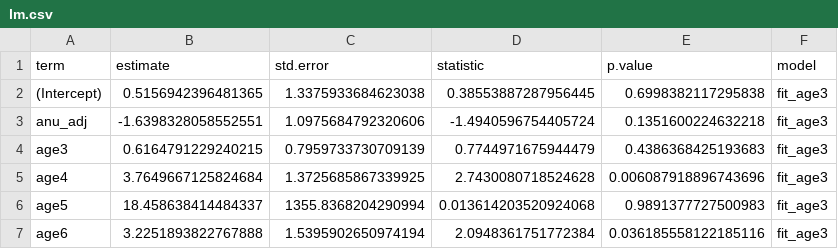
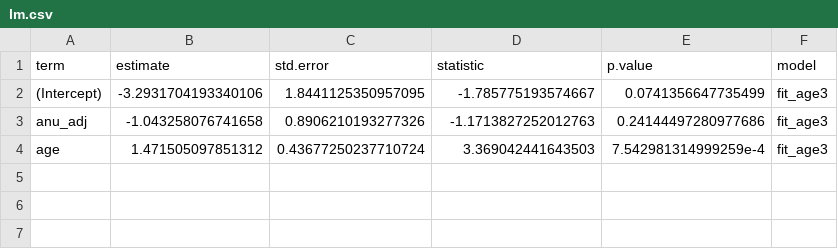
Before and after one commit to commfish/NPRB_maturity_study, a CSV file: output/lm.csv, drawn as a sheet.

```diff
--- a/output/lm.csv
+++ b/output/lm.csv
@@ -1,7 +1,4 @@
 term,estimate,std.error,statistic,p.value,model
-(Intercept),0.5156942396481365,1.3375933684623038,0.38553887287956445,0.6998382117295838,fit_age3
-anu_adj,-1.6398328058552551,1.0975684792320606,-1.4940596754405724,0.1351600224632218,fit_age3
-age3,0.6164791229240215,0.7959733730709139,0.7744971675944479,0.4386368425193683,fit_age3
-age4,3.7649667125824684,1.3725685867339925,2.7430080718524628,0.006087918896743696,fit_age3
-age5,18.458638414484337,1355.8368204290994,0.013614203520924068,0.9891377727500983,fit_age3
-age6,3.2251893822767888,1.5395902650974194,2.0948361751772384,0.036185558122185116,fit_age3
+(Intercept),-3.2931704193340106,1.8441125350957095,-1.785775193574667,0.0741356647735499,fit_age3
+anu_adj,-1.043258076741658,0.8906210193277326,-1.1713827252012763,0.24144497280977686,fit_age3
+age,1.471505097851312,0.43677250237710724,3.369042441643503,7.542981314999259e-4,fit_age3
```
Also changed, not shown: 2 other files.
